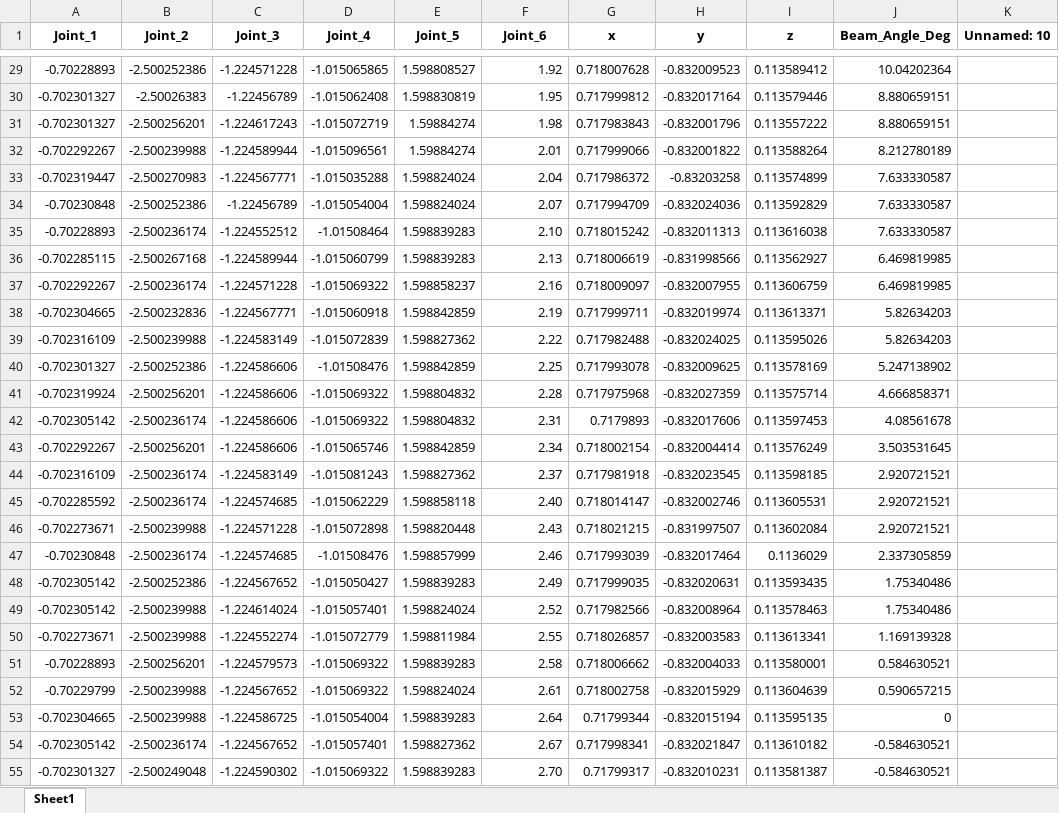
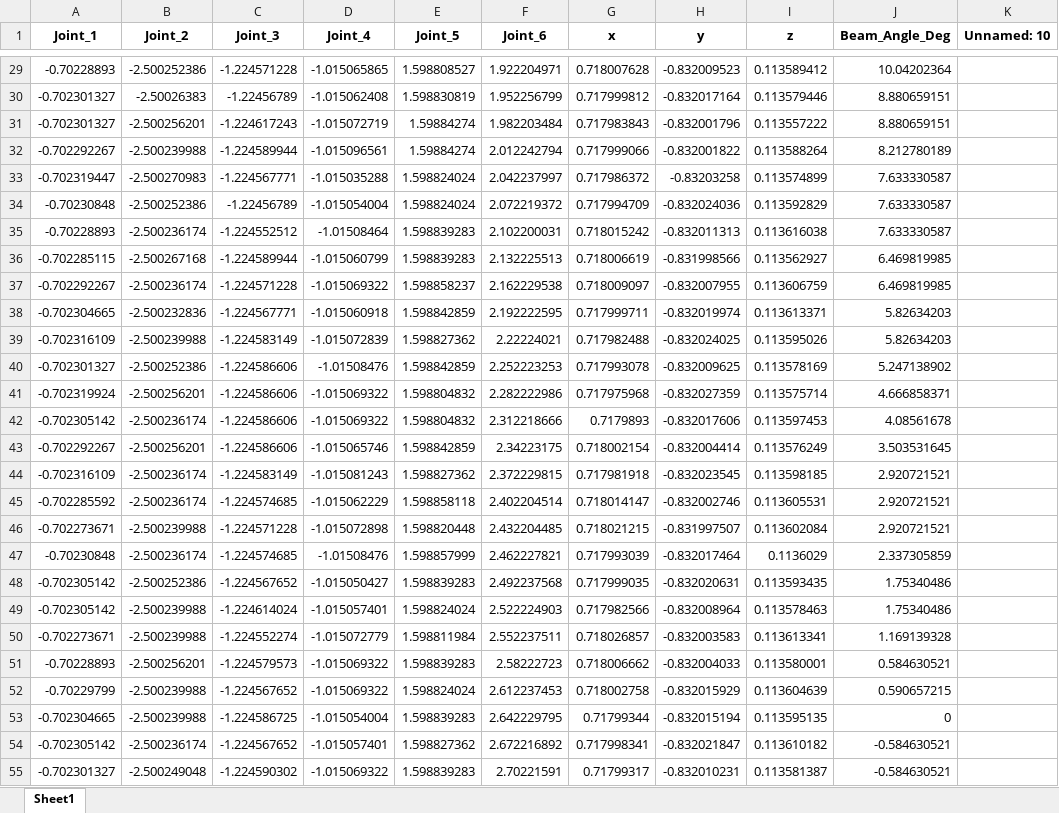
Before and after one commit to jhiltonjones/literate-code, an Excel workbook: results4.xlsx, sheet Sheet1, drawn as a sheet; only a part is shown, gaps mark what is left out; values as stored, in another font and other column widths than the file's, no borders; charts and pictures not drawn; the diff covers the shown part only; the diff names each change by its address in the sheet, - before the commit and + after, or states it on an @@ line.

```diff
--- a/results4.xlsx (sheet Sheet1)
+++ b/results4.xlsx (sheet Sheet1)
-F29 (Joint_6): 1.92
+F29 (Joint_6): 1.922204971
-F30 (Joint_6): 1.95
+F30 (Joint_6): 1.952256799
-F31 (Joint_6): 1.98
+F31 (Joint_6): 1.982203484
-F32 (Joint_6): 2.01
+F32 (Joint_6): 2.012242794
-F33 (Joint_6): 2.04
+F33 (Joint_6): 2.042237997
-F34 (Joint_6): 2.07
+F34 (Joint_6): 2.072219372
-F35 (Joint_6): 2.10
+F35 (Joint_6): 2.102200031
-F36 (Joint_6): 2.13
+F36 (Joint_6): 2.132225513
-F37 (Joint_6): 2.16
+F37 (Joint_6): 2.162229538
-F38 (Joint_6): 2.19
+F38 (Joint_6): 2.192222595
-F39 (Joint_6): 2.22
+F39 (Joint_6): 2.22224021
-F40 (Joint_6): 2.25
+F40 (Joint_6): 2.252223253
-F41 (Joint_6): 2.28
+F41 (Joint_6): 2.282222986
-F42 (Joint_6): 2.31
+F42 (Joint_6): 2.312218666
-F43 (Joint_6): 2.34
+F43 (Joint_6): 2.34223175
-F44 (Joint_6): 2.37
+F44 (Joint_6): 2.372229815
-F45 (Joint_6): 2.40
+F45 (Joint_6): 2.402204514
-F46 (Joint_6): 2.43
+F46 (Joint_6): 2.432204485
-F47 (Joint_6): 2.46
+F47 (Joint_6): 2.462227821
-F48 (Joint_6): 2.49
+F48 (Joint_6): 2.492237568
-F49 (Joint_6): 2.52
+F49 (Joint_6): 2.522224903
-F50 (Joint_6): 2.55
+F50 (Joint_6): 2.552237511
-F51 (Joint_6): 2.58
+F51 (Joint_6): 2.58222723
-F52 (Joint_6): 2.61
+F52 (Joint_6): 2.612237453
-F53 (Joint_6): 2.64
+F53 (Joint_6): 2.642229795
-F54 (Joint_6): 2.67
+F54 (Joint_6): 2.672216892
-F55 (Joint_6): 2.70
+F55 (Joint_6): 2.70221591
```
Also changed, not shown: other rows of this sheet, charts or pictures, 35 other files.
